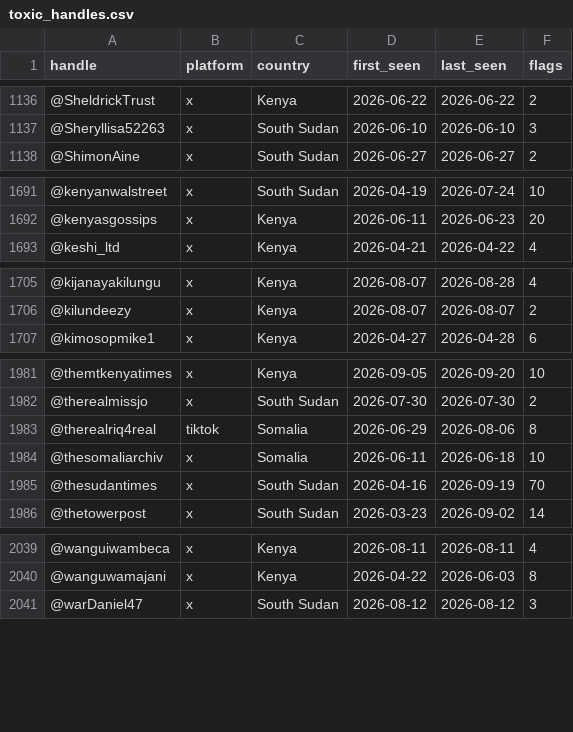
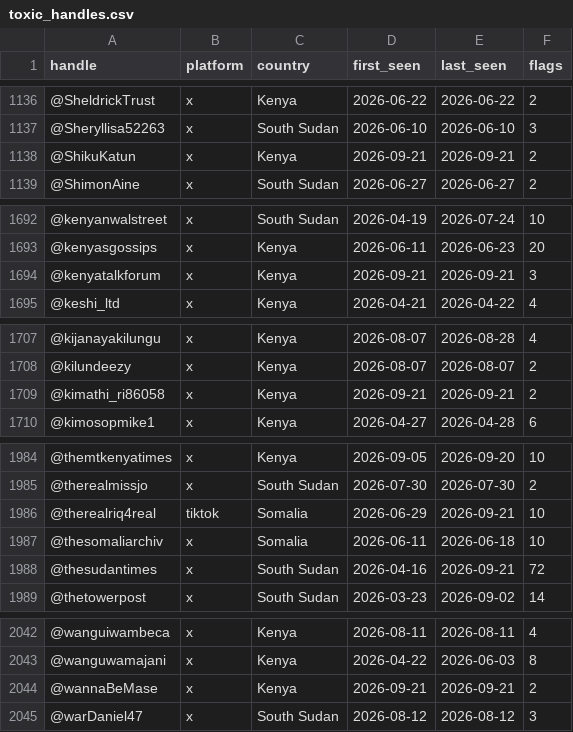
Before and after one commit to KSvend/IRIS, a CSV file: monitoring/autolearn/toxic_handles.csv, drawn as a sheet; only a part is shown, gaps mark what is left out; the diff covers the shown part only.

```diff
--- a/monitoring/autolearn/toxic_handles.csv
+++ b/monitoring/autolearn/toxic_handles.csv
@@ -1137,2 +1137,3 @@ handle,platform,country,first_seen,last_seen,flags
 @Sheryllisa52263,x,South Sudan,2026-06-10,2026-06-10,3
+@ShikuKatun,x,Kenya,2026-09-21,2026-09-21,2
 @ShimonAine,x,South Sudan,2026-06-27,2026-06-27,2
@@ -1692,2 +1693,3 @@ handle,platform,country,first_seen,last_seen,flags
 @kenyasgossips,x,Kenya,2026-06-11,2026-06-23,20
+@kenyatalkforum,x,Kenya,2026-09-21,2026-09-21,3
 @keshi_ltd,x,Kenya,2026-04-21,2026-04-22,4
@@ -1706,2 +1708,3 @@ handle,platform,country,first_seen,last_seen,flags
 @kilundeezy,x,Kenya,2026-08-07,2026-08-07,2
+@kimathi_ri86058,x,Kenya,2026-09-21,2026-09-21,2
 @kimosopmike1,x,Kenya,2026-04-27,2026-04-28,6
@@ -1982,5 +1985,5 @@ handle,platform,country,first_seen,last_seen,flags
 @therealmissjo,x,South Sudan,2026-07-30,2026-07-30,2
-@therealriq4real,tiktok,Somalia,2026-06-29,2026-08-06,8
+@therealriq4real,tiktok,Somalia,2026-06-29,2026-09-21,10
 @thesomaliarchiv,x,Somalia,2026-06-11,2026-06-18,10
-@thesudantimes,x,South Sudan,2026-04-16,2026-09-19,70
+@thesudantimes,x,South Sudan,2026-04-16,2026-09-21,72
 @thetowerpost,x,South Sudan,2026-03-23,2026-09-02,14
@@ -2040,2 +2043,3 @@ handle,platform,country,first_seen,last_seen,flags
 @wanguwamajani,x,Kenya,2026-04-22,2026-06-03,8
+@wannaBeMase,x,Kenya,2026-09-21,2026-09-21,2
 @warDaniel47,x,South Sudan,2026-08-12,2026-08-12,3
```
Also changed, not shown: 11 edited cells elsewhere in this file, monitoring/autolearn/learned_keywords_hs.csv, monitoring/autolearn/narrative_discoveries.csv, 8 other files.
